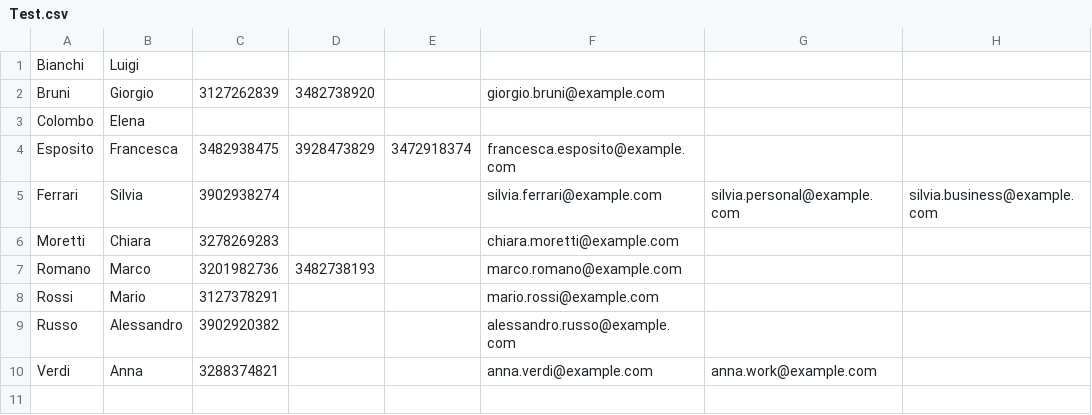
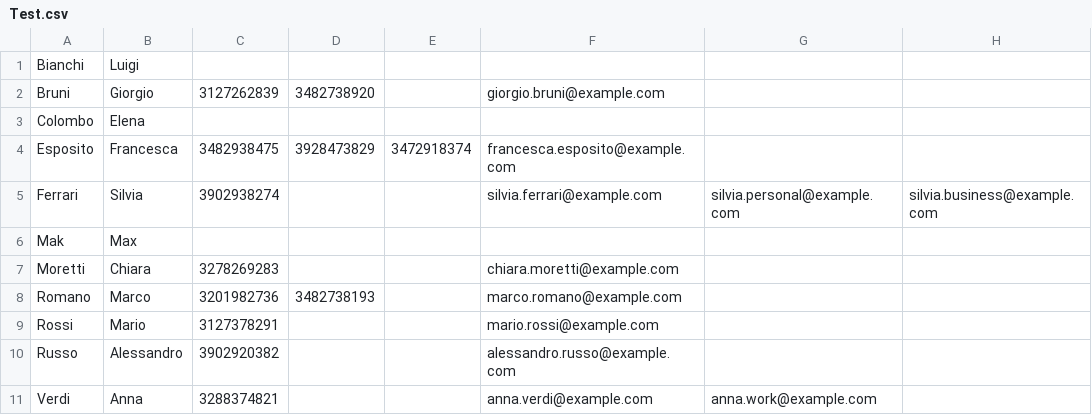
Before and after one commit to maxyy543/software-engineering-project, a CSV file: rubrica/Test.csv, drawn as a sheet; the diff names each change by its address in the sheet, - before the commit and + after, or states it on an @@ line.

```diff
--- a/rubrica/Test.csv
+++ b/rubrica/Test.csv
+row 6: Mak | Max
```
Also changed, not shown: 14 other files.
